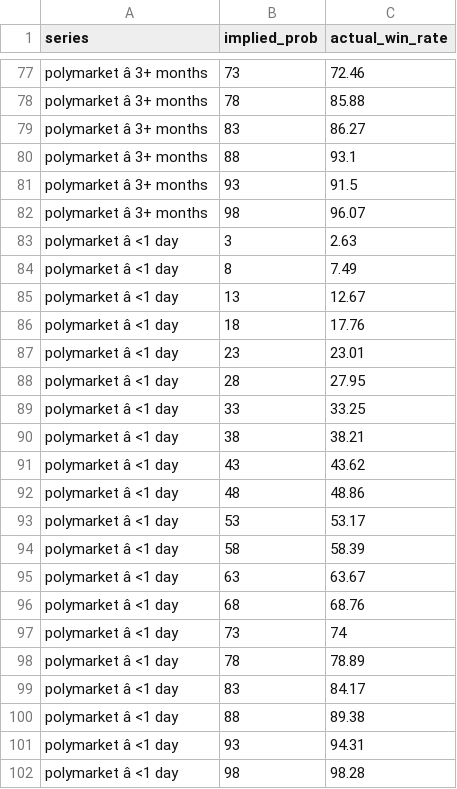
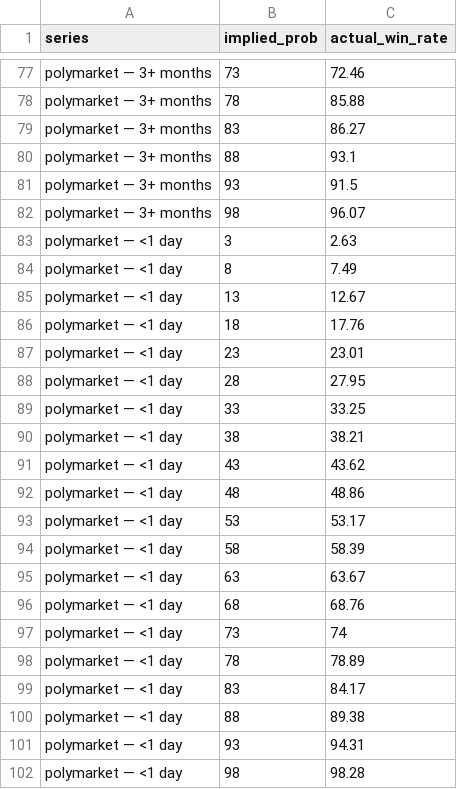
Before and after one commit to 563-563/prediction-markets-report, a CSV file: prediction-markets/6783186_s6-04_calibration_at_extremes_1_day_vs_3+_months_to_resolution.csv, drawn as a sheet; only a part is shown, gaps mark what is left out; the diff covers the shown part only; the diff names each change by its address in the sheet, - before the commit and + after, or states it on an @@ line.

```diff
--- a/prediction-markets/6783186_s6-04_calibration_at_extremes_1_day_vs_3+_months_to_resolution.csv
+++ b/prediction-markets/6783186_s6-04_calibration_at_extremes_1_day_vs_3+_months_to_resolution.csv
-A77:A82 (series): polymarket â 3+ months
+A77:A82 (series): polymarket — 3+ months
-A83:A102 (series): polymarket â <1 day
+A83:A102 (series): polymarket — <1 day
```
Also changed, not shown: 54 edited cells elsewhere in this file, prediction-markets/6767136_s3-15_polymarket_top_markets_by_volume_(30d).csv, prediction-markets/6783203_s6-15_cohort_displacement_top_10%_vs_bottom_50%_markets.csv.
